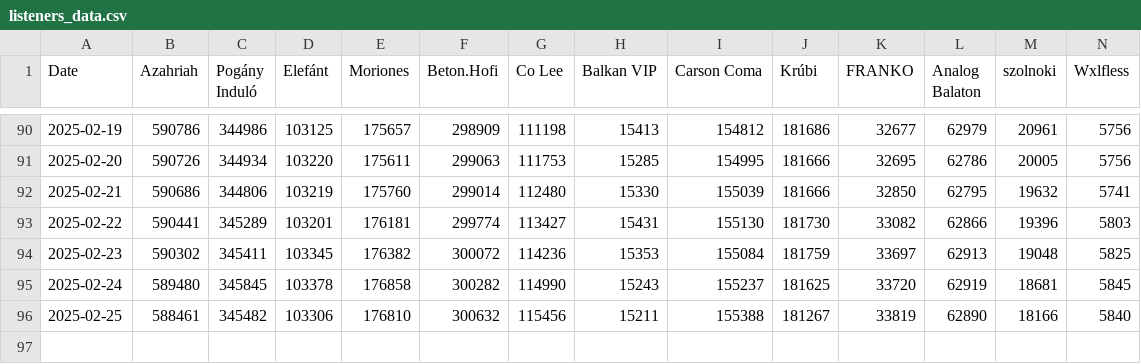
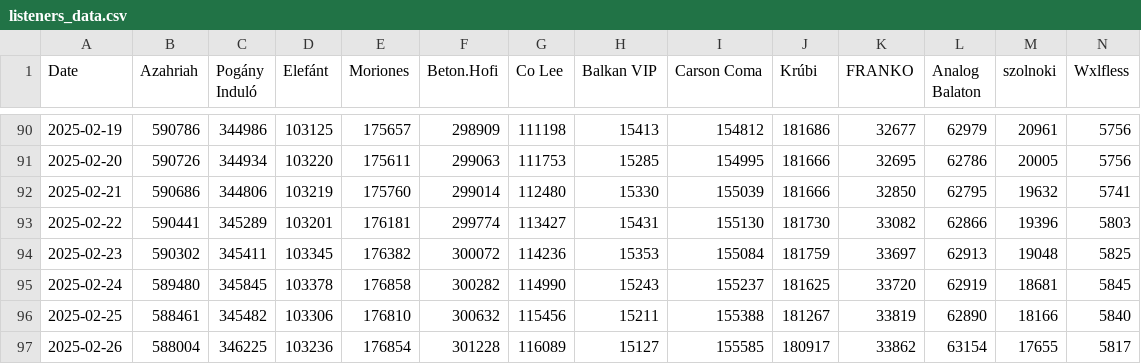
Before and after one commit to YadamD/stocksify, a CSV file: data/listeners_data.csv, drawn as a sheet; only a part is shown, gaps mark what is left out; rows hold the shown columns only; the diff names each change by its address in the sheet, - before the commit and + after, or states it on an @@ line.

```diff
--- a/data/listeners_data.csv
+++ b/data/listeners_data.csv
+row 97: 2025-02-26 | 588004 | 346225 | 103236 | 176854 | 301228 | 116089 | 15127 | 155585 | 180917 | 33862 | 63154 | 17655 | 5817
```
